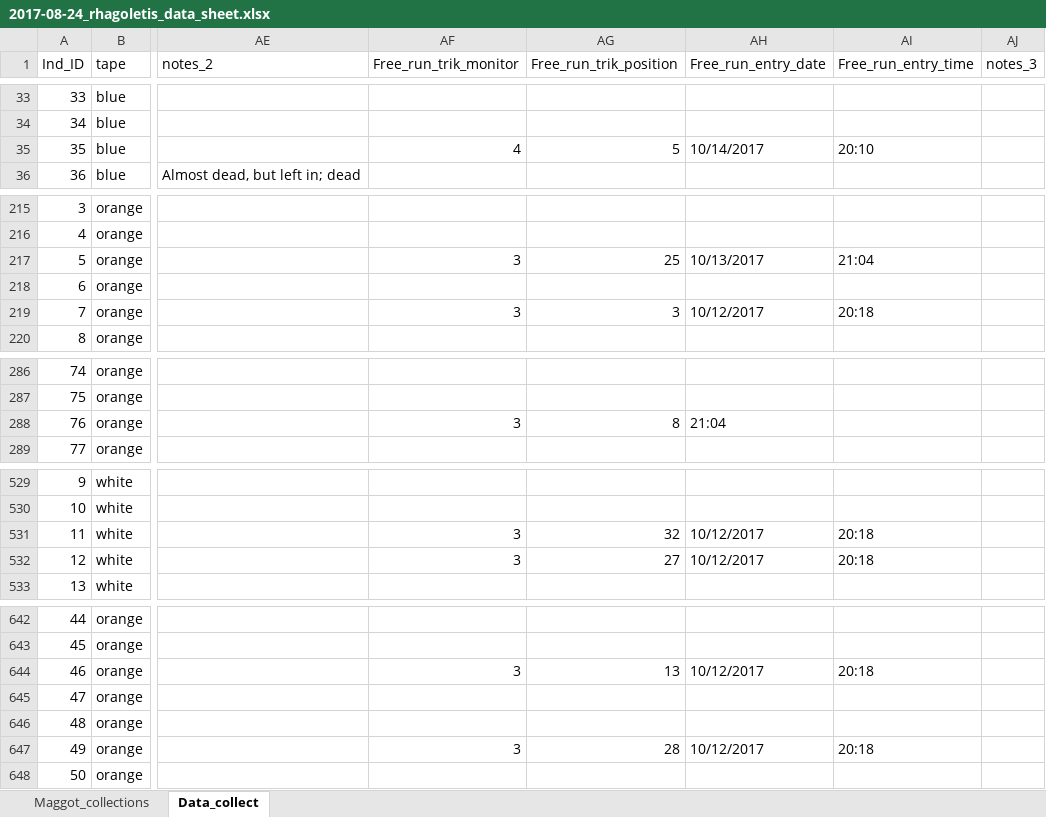
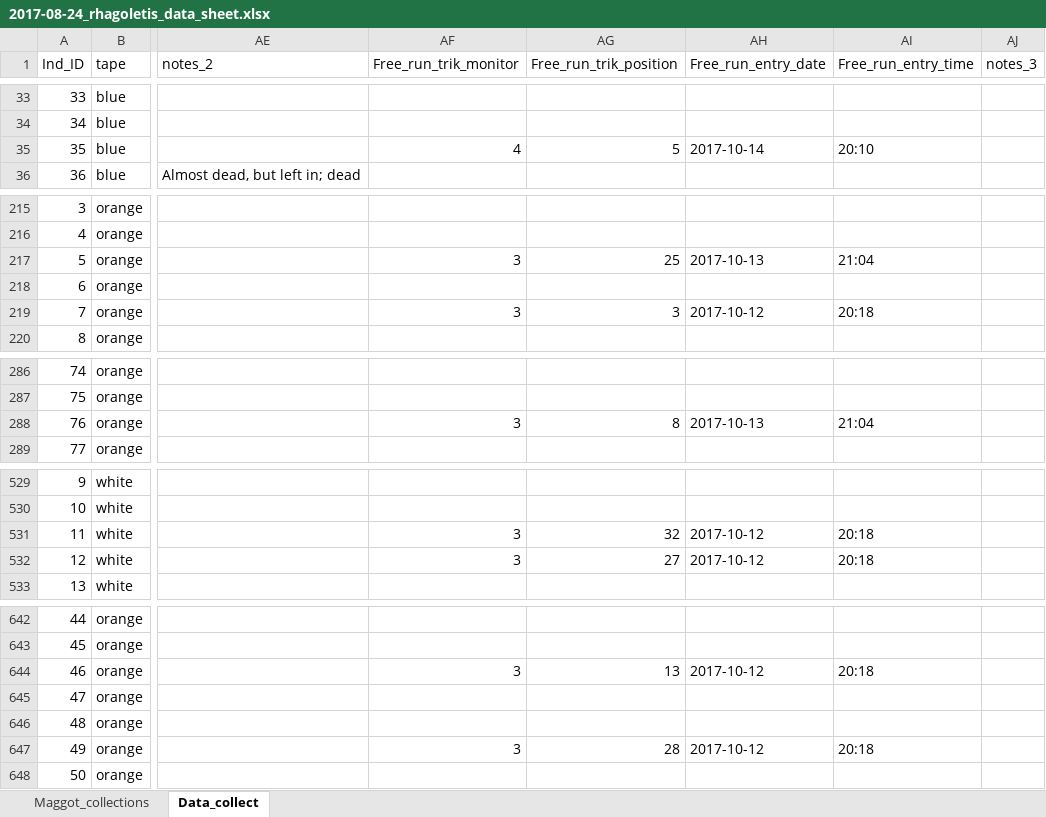
Before and after one commit to adnguyen/Circadian_rhythm_runs_seasonal_timing, an Excel workbook: Data/2017-08-24_rhagoletis_data_sheet.xlsx, sheet Data_collect, drawn as a sheet; only a part is shown, gaps mark what is left out; values as stored, in another font and other column widths than the file's, no cell formats; the diff covers the shown part only; the diff names each change by its address in the sheet, - before the commit and + after, or states it on an @@ line.

Commit message:
trikinetics prelim data analysis

```diff
--- a/Data/2017-08-24_rhagoletis_data_sheet.xlsx (sheet Data_collect)
+++ b/Data/2017-08-24_rhagoletis_data_sheet.xlsx (sheet Data_collect)
-AH35 (Free_run_entry_date): 10/14/2017
+AH35 (Free_run_entry_date): 2017-10-14
-AH217 (Free_run_entry_date): 10/13/2017
+AH217 (Free_run_entry_date): 2017-10-13
-AH219 (Free_run_entry_date): 10/12/2017
+AH219 (Free_run_entry_date): 2017-10-12
-AH288 (Free_run_entry_date): 21:04
+AH288 (Free_run_entry_date): 2017-10-13
-AI288 (Free_run_entry_time): (empty)
+AI288 (Free_run_entry_time): 21:04
-AH531:AH532 (Free_run_entry_date): 10/12/2017
+AH531:AH532 (Free_run_entry_date): 2017-10-12
-AH644 (Free_run_entry_date): 10/12/2017
+AH644 (Free_run_entry_date): 2017-10-12
-AH647 (Free_run_entry_date): 10/12/2017
+AH647 (Free_run_entry_date): 2017-10-12
```
Also changed, not shown: 62 edited cells elsewhere in this sheet, cell formats, 2 other files.
